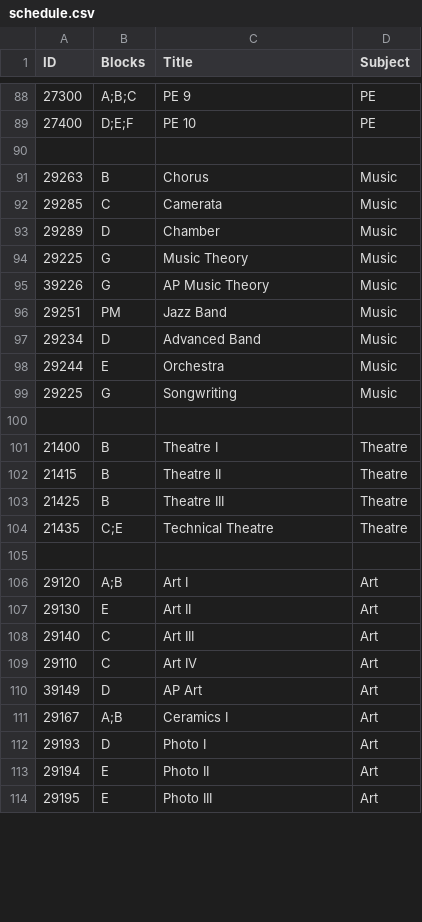
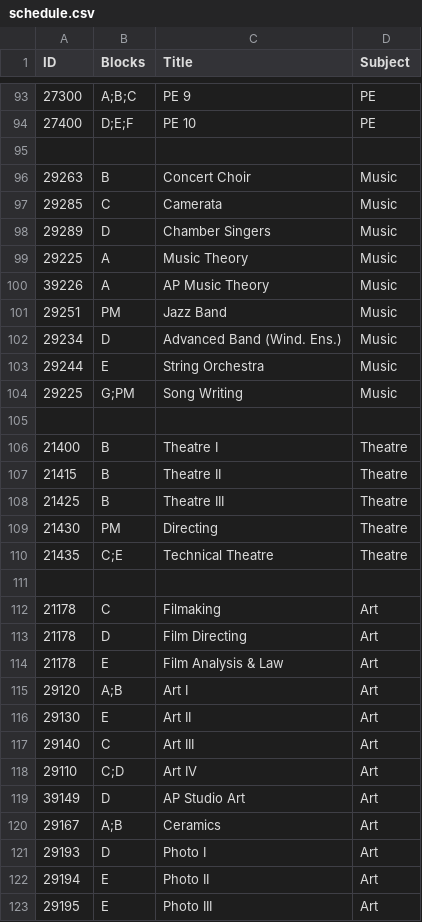
Before and after one commit to ArenaPlanning/ArenaPlanning.github.io, a CSV file: schedule.csv, drawn as a sheet; only a part is shown, gaps mark what is left out; the diff covers the shown part only.

```diff
--- a/schedule.csv
+++ b/schedule.csv
@@ -90,11 +95,11 @@ ID,Blocks,Title,Subject
 ,,,
-29263,B,Chorus,Music
+29263,B,Concert Choir,Music
 29285,C,Camerata,Music
-29289,D,Chamber,Music
-29225,G,Music Theory,Music
-39226,G,AP Music Theory,Music
+29289,D,Chamber Singers,Music
+29225,A,Music Theory,Music
+39226,A,AP Music Theory,Music
 29251,PM,Jazz Band,Music
-29234,D,Advanced Band,Music
-29244,E,Orchestra,Music
-29225,G,Songwriting,Music
+29234,D,Advanced Band (Wind. Ens.),Music
+29244,E,String Orchestra,Music
+29225,G;PM,Song Writing,Music
 ,,,
@@ -103,4 +108,8 @@ ID,Blocks,Title,Subject
 21425,B,Theatre III,Theatre
+21430,PM,Directing,Theatre
 21435,C;E,Technical Theatre,Theatre
 ,,,
+21178,C,Filmaking,Art
+21178,D,Film Directing,Art
+21178,E,Film Analysis & Law,Art
 29120,A;B,Art I,Art
@@ -108,5 +117,5 @@ ID,Blocks,Title,Subject
 29140,C,Art III,Art
-29110,C,Art IV,Art
-39149,D,AP Art,Art
-29167,A;B,Ceramics I,Art
+29110,C;D,Art IV,Art
+39149,D,AP Studio Art,Art
+29167,A;B,Ceramics,Art
 29193,D,Photo I,Art
```
Also changed, not shown: 13 added rows, 3 removed rows, 1 moved row and 33 edited cells elsewhere in this file.
